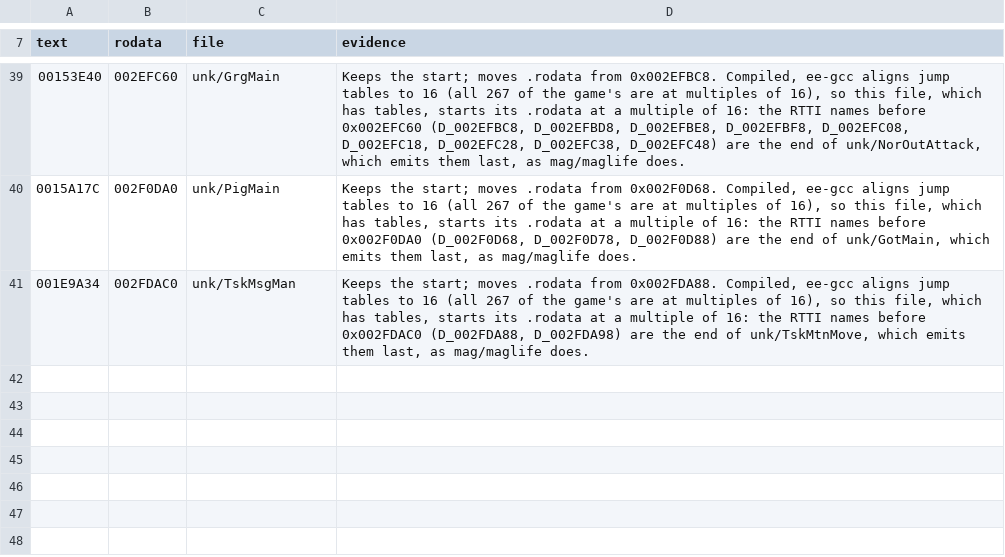
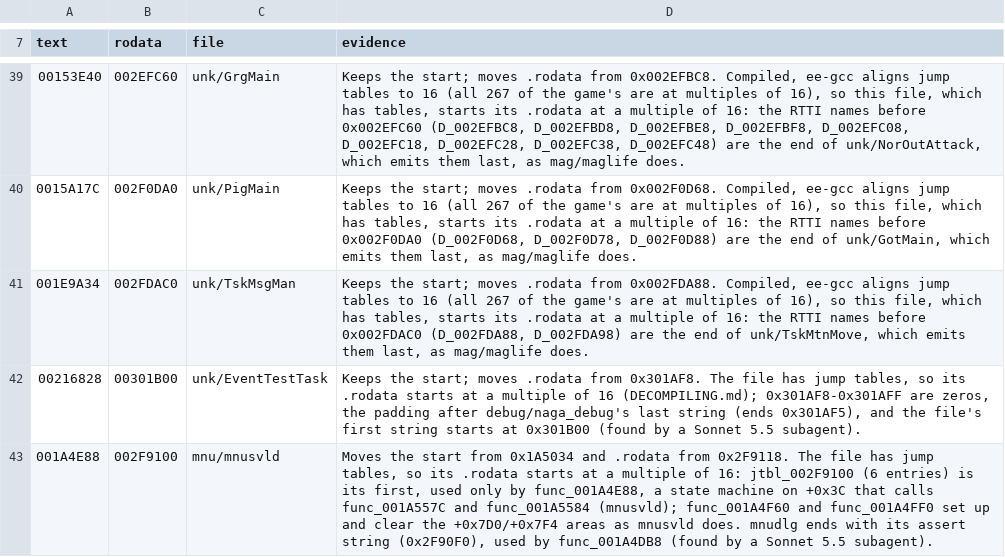
Before and after one commit to notmanrivera/ruleofrose-decomp, a TSV file: config/splits_manual.tsv, drawn as a sheet; only a part is shown, gaps mark what is left out; the diff names each change by its address in the sheet, - before the commit and + after, or states it on an @@ line.

```diff
--- a/config/splits_manual.tsv
+++ b/config/splits_manual.tsv
+row 42: 00216828 | 00301B00 | unk/EventTestTask | Keeps the start; moves .rodata from 0x301AF8. The file has jump tables, so its .rodata starts at a multiple of 16 (DECOMPILING.md); 0x301AF8-0x301AFF are zeros, the padding after debug/naga_debug's last string (ends 0x301AF5), and the file's first string starts at 0x301B00 (found by a Sonnet 5.5 subagent).
+row 43: 001A4E88 | 002F9100 | mnu/mnusvld | Moves the start from 0x1A5034 and .rodata from 0x2F9118. The file has jump tables, so its .rodata starts at a multiple of 16: jtbl_002F9100 (6 entries) is its first, used only by func_001A4E88, a state machine on +0x3C that calls func_001A557C and func_001A5584 (mnusvld); func_001A4F60 and func_001A4FF0 set up and clear the +0x7D0/+0x7F4 areas as mnusvld does. mnudlg ends with its assert string (0x2F90F0), used by func_001A4DB8 (found by a Sonnet 5.5 subagent).
```
Also changed, not shown: config/splits.tsv, 5 other files.
